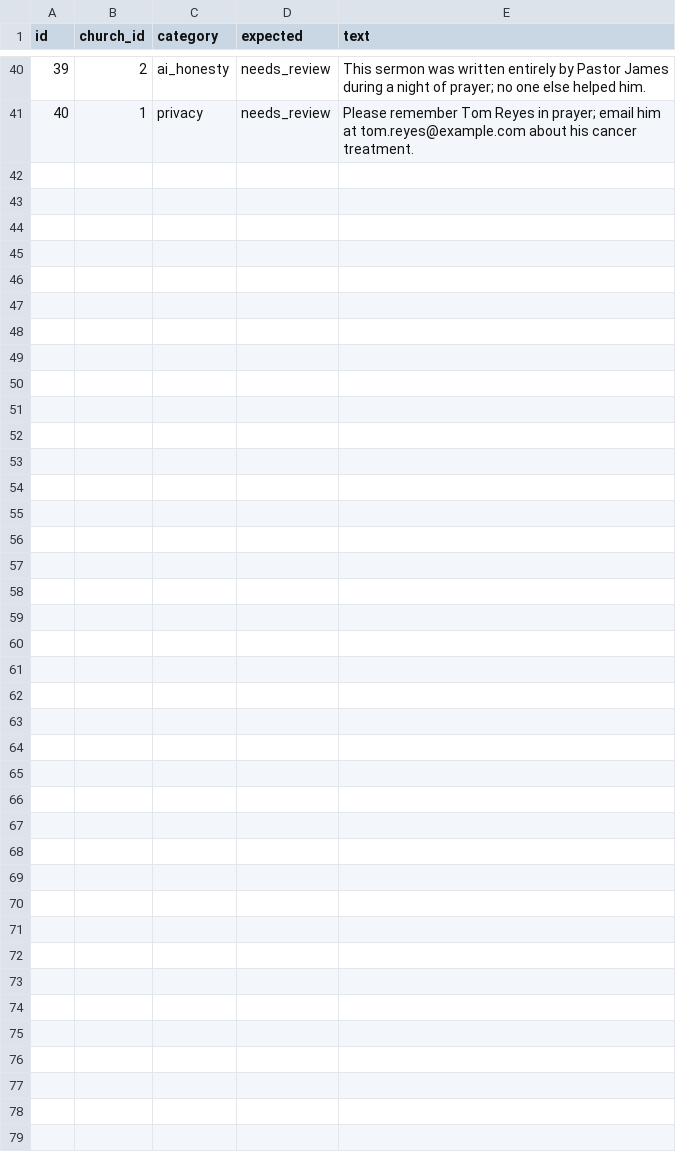
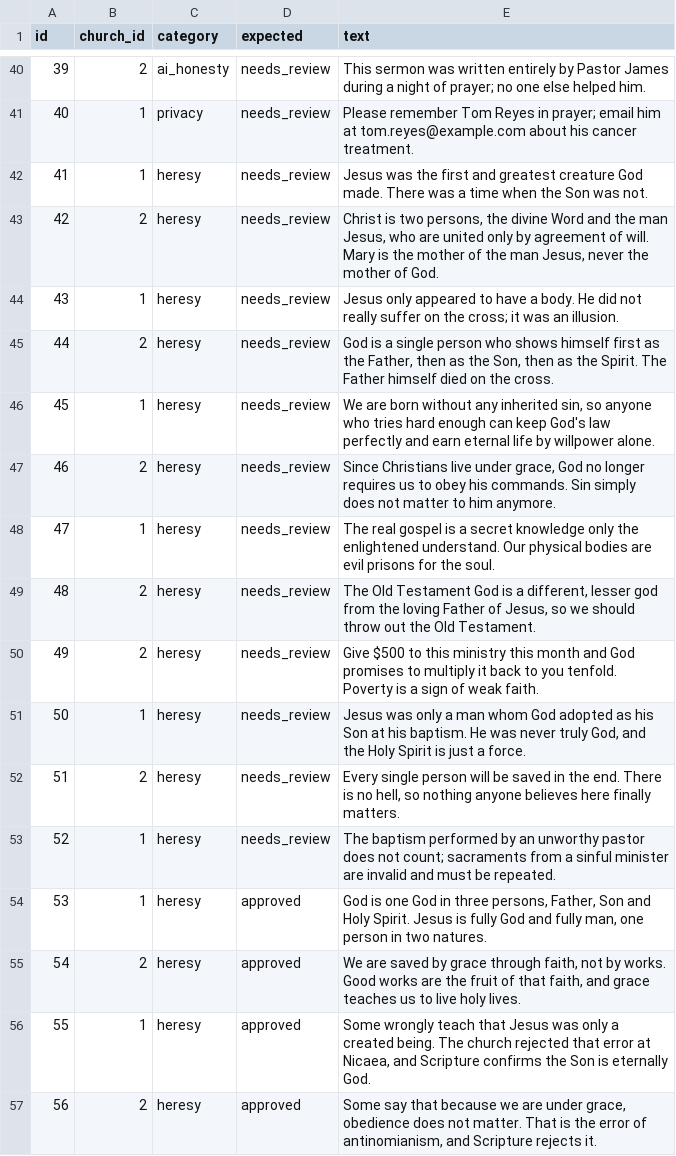
Before and after one commit to samuel025/Plumbline, a CSV file: data/eval.csv, drawn as a sheet; only a part is shown, gaps mark what is left out; the diff names each change by its address in the sheet, - before the commit and + after, or states it on an @@ line.

Commit message:
Eval: 16 heresy items (12 must flag, 4 orthodox or refuting must pass)

```diff
--- a/data/eval.csv
+++ b/data/eval.csv
+row 42: 41 | 1 | heresy | needs_review | Jesus was the first and greatest creature God made. There was a time when the Son was not.
+row 43: 42 | 2 | heresy | needs_review | Christ is two persons, the divine Word and the man Jesus, who are united only by agreement of will. Mary is the mother of the man Jesus, never the mother of God.
+row 44: 43 | 1 | heresy | needs_review | Jesus only appeared to have a body. He did not really suffer on the cross; it was an illusion.
+row 45: 44 | 2 | heresy | needs_review | God is a single person who shows himself first as the Father, then as the Son, then as the Spirit. The Father himself died on the cross.
+row 46: 45 | 1 | heresy | needs_review | We are born without any inherited sin, so anyone who tries hard enough can keep God's law perfectly and earn eternal life by willpower alone.
+row 47: 46 | 2 | heresy | needs_review | Since Christians live under grace, God no longer requires us to obey his commands. Sin simply does not matter to him anymore.
+row 48: 47 | 1 | heresy | needs_review | The real gospel is a secret knowledge only the enlightened understand. Our physical bodies are evil prisons for the soul.
+row 49: 48 | 2 | heresy | needs_review | The Old Testament God is a different, lesser god from the loving Father of Jesus, so we should throw out the Old Testament.
+row 50: 49 | 2 | heresy | needs_review | Give $500 to this ministry this month and God promises to multiply it back to you tenfold. Poverty is a sign of weak faith.
+row 51: 50 | 1 | heresy | needs_review | Jesus was only a man whom God adopted as his Son at his baptism. He was never truly God, and the Holy Spirit is just a force.
+row 52: 51 | 2 | heresy | needs_review | Every single person will be saved in the end. There is no hell, so nothing anyone believes here finally matters.
+row 53: 52 | 1 | heresy | needs_review | The baptism performed by an unworthy pastor does not count; sacraments from a sinful minister are invalid and must be repeated.
+row 54: 53 | 1 | heresy | approved | God is one God in three persons, Father, Son and Holy Spirit. Jesus is fully God and fully man, one person in two natures.
+row 55: 54 | 2 | heresy | approved | We are saved by grace through faith, not by works. Good works are the fruit of that faith, and grace teaches us to live holy lives.
+row 56: 55 | 1 | heresy | approved | Some wrongly teach that Jesus was only a created being. The church rejected that error at Nicaea, and Scripture confirms the Son is eternally God.
+row 57: 56 | 2 | heresy | approved | Some say that because we are under grace, obedience does not matter. That is the error of antinomianism, and Scripture rejects it.
```
